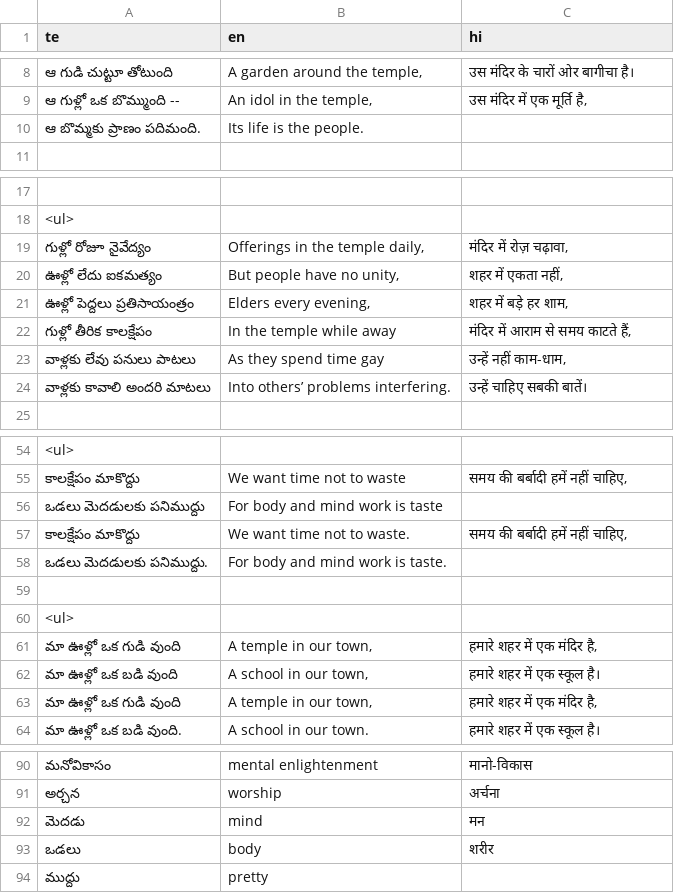
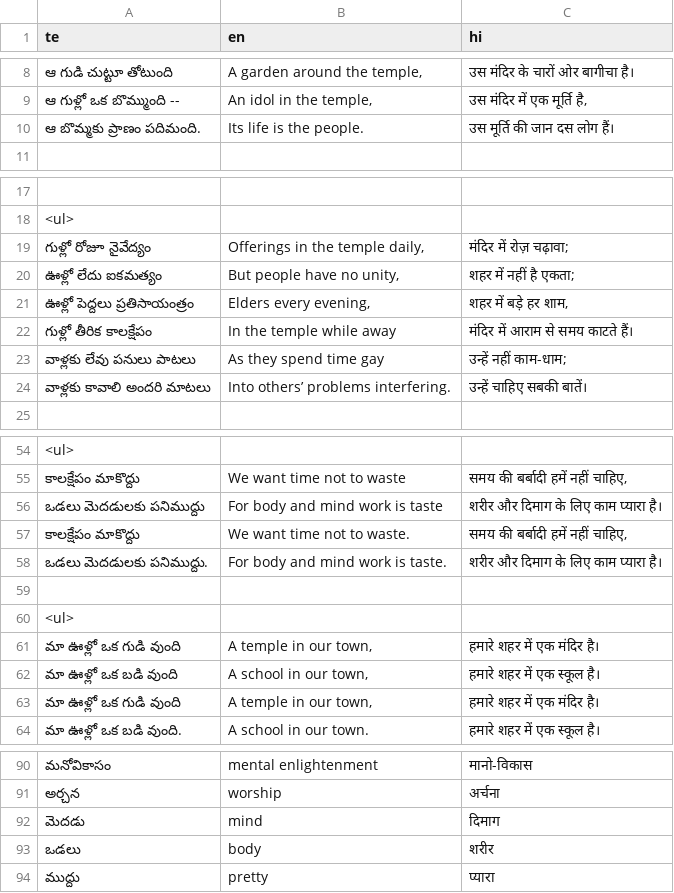
Before and after one commit to sharmaeklavya2/narrator-ws, a CSV file: articles/ict/18.csv, drawn as a sheet; only a part is shown, gaps mark what is left out; the diff covers the shown part only.

```diff
--- a/articles/ict/18.csv
+++ b/articles/ict/18.csv
@@ -9,3 +9,3 @@ te,en,hi
 ఆ గుళ్లో ఒక బొమ్ముంది --,"An idol in the temple,","उस मंदिर में एक मूर्ति है,"
-ఆ బొమ్మకు ప్రాణం పదిమంది.,Its life is the people.,
+ఆ బొమ్మకు ప్రాణం పదిమంది.,Its life is the people.,उस मूर्ति की जान दस लोग हैं।
 ,,
@@ -18,7 +18,7 @@ te,en,hi
 <ul>,,
-గుళ్లో రోజూ నైవేద్యం ,"Offerings in the temple daily,","मंदिर में रोज़ चढ़ावा,"
-ఊళ్లో లేదు ఐకమత్యం,"But people have no unity,","शहर में एकता नहीं,"
+గుళ్లో రోజూ నైవేద్యం ,"Offerings in the temple daily,",मंदिर में रोज़ चढ़ावा;
+ఊళ్లో లేదు ఐకమత్యం,"But people have no unity,",शहर में नहीं है एकता;
 ఊళ్లో పెద్దలు ప్రతిసాయంత్రం,"Elders every evening,","शहर में बड़े हर शाम,"
-గుళ్లో తీరిక కాలక్షేపం,In the temple while away,"मंदिर में आराम से समय काटते हैं,"
-వాళ్లకు లేవు పనులు పాటలు,As they spend time gay,"उन्हें नहीं काम-धाम,"
+గుళ్లో తీరిక కాలక్షేపం,In the temple while away,मंदिर में आराम से समय काटते हैं।
+వాళ్లకు లేవు పనులు పాటలు,As they spend time gay,उन्हें नहीं काम-धाम;
 వాళ్లకు కావాలి అందరి మాటలు,Into others’ problems interfering.,उन्हें चाहिए सबकी बातें।
@@ -55,10 +55,10 @@ te,en,hi
 కాలక్షేపం మాకొద్దు,We want time not to waste,"समय की बर्बादी हमें नहीं चाहिए,"
-ఒడలు మెదడులకు పనిముద్దు,For body and mind work is taste,
+ఒడలు మెదడులకు పనిముద్దు,For body and mind work is taste,शरीर और दिमाग के लिए काम प्यारा है।
 కాలక్షేపం మాకొద్దు,We want time not to waste.,"समय की बर्बादी हमें नहीं चाहिए,"
-ఒడలు మెదడులకు పనిముద్దు.,For body and mind work is taste.,
+ఒడలు మెదడులకు పనిముద్దు.,For body and mind work is taste.,शरीर और दिमाग के लिए काम प्यारा है।
 ,,
 <ul>,,
-మా ఊళ్లో ఒక గుడి వుంది,"A temple in our town,","हमारे शहर में एक मंदिर है,"
+మా ఊళ్లో ఒక గుడి వుంది,"A temple in our town,",हमारे शहर में एक मंदिर है।
 మా ఊళ్లో ఒక బడి వుంది,"A school in our town,",हमारे शहर में एक स्कूल है।
-మా ఊళ్లో ఒక గుడి వుంది,"A temple in our town,","हमारे शहर में एक मंदिर है,"
+మా ఊళ్లో ఒక గుడి వుంది,"A temple in our town,",हमारे शहर में एक मंदिर है।
 మా ఊళ్లో ఒక బడి వుంది.,A school in our town.,हमारे शहर में एक स्कूल है।
@@ -91,4 +91,4 @@ te,en,hi
 అర్చన,worship,अर्चना
-మెదడు,mind,मन
+మెదడు,mind,दिमाग
 ఒడలు,body,शरीर
-ముద్దు,pretty,
+ముద్దు,pretty,प्यारा
```
Also changed, not shown: 16 edited cells elsewhere in this file.
